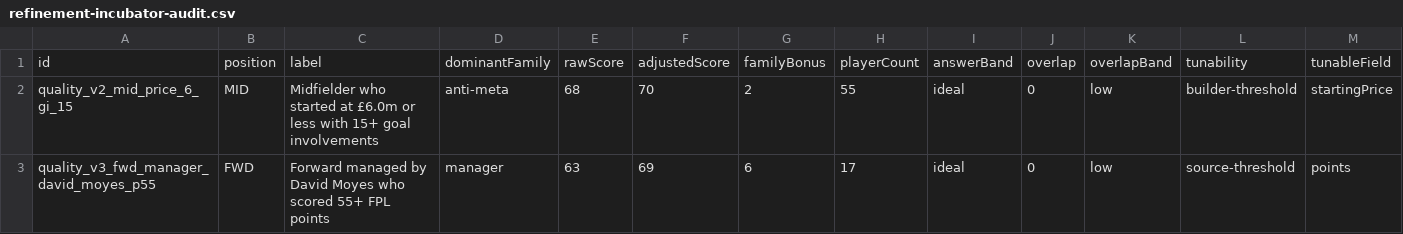
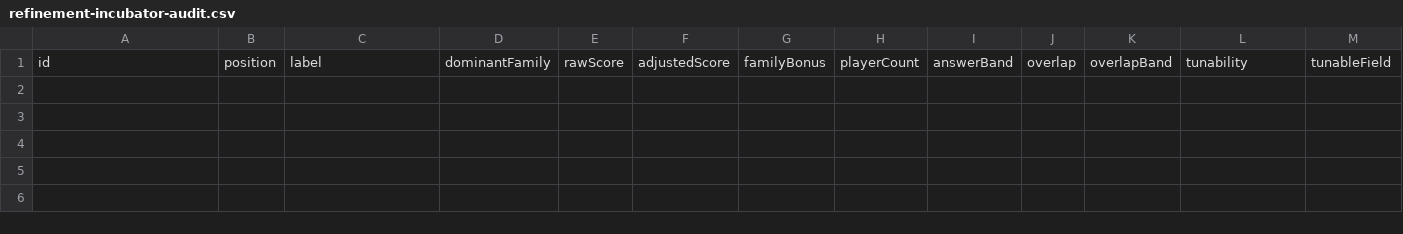
Before and after one commit to complexdd-rgb/fpl-draft-challenge, a CSV file: reports/refinement-incubator-audit.csv, drawn as a sheet; only a part is shown; rows hold the shown columns only; the diff names each change by its address in the sheet, - before the commit and + after, or states it on an @@ line.

```diff
--- a/reports/refinement-incubator-audit.csv
+++ b/reports/refinement-incubator-audit.csv
-row 2: quality_v2_mid_price_6_gi_15 | MID | Midfielder who started at £6.0m or less with 15+ goal involvements | anti-meta | 68 | 70 | 2 | 55 | ideal | 0 | low | builder-threshold | startingPrice
-row 3: quality_v3_fwd_manager_david_moyes_p55 | FWD | Forward managed by David Moyes who scored 55+ FPL points | manager | 63 | 69 | 6 | 17 | ideal | 0 | low | source-threshold | points
```
Also changed, not shown: 9 other files.
